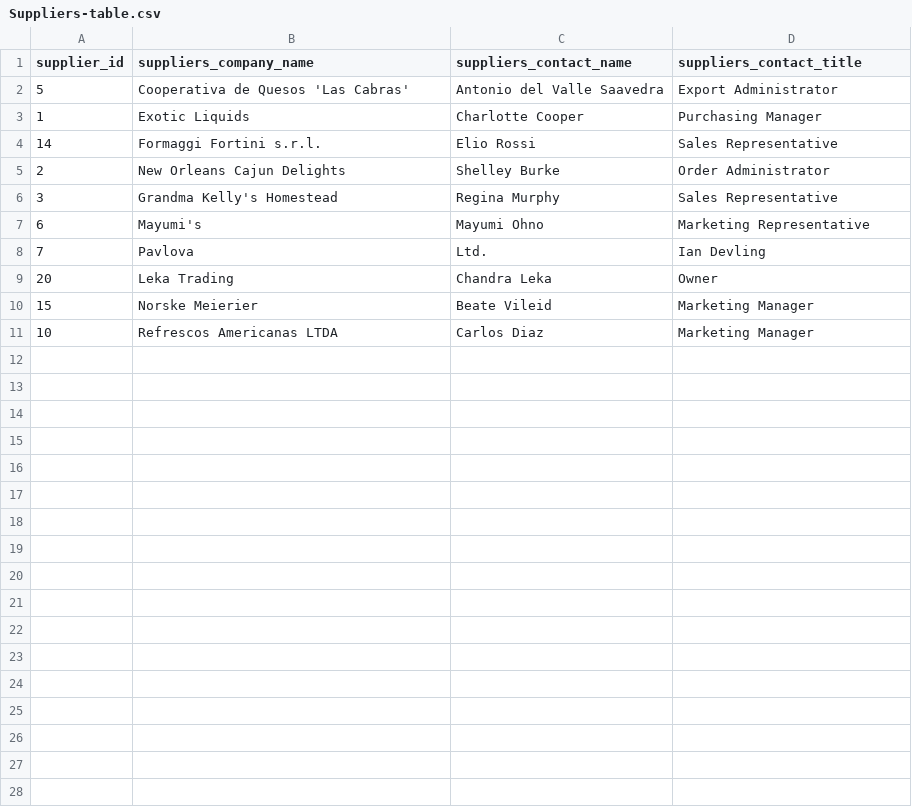
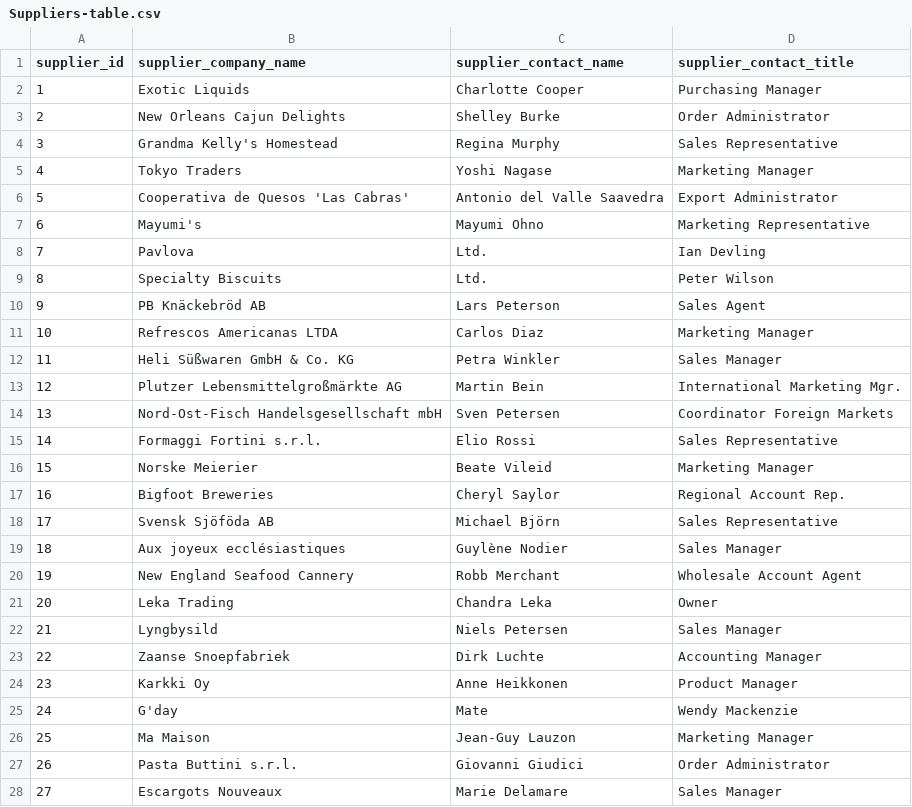
Before and after one commit to ipipi2024/business-db-project, a CSV file: exports/query_results/phase3/Suppliers-table.csv, drawn as a sheet; only a part is shown; the diff covers the shown part only.

Commit message:
new query result for suppliers table after changing column attribute to have consistent naming

```diff
--- a/exports/query_results/phase3/Suppliers-table.csv
+++ b/exports/query_results/phase3/Suppliers-table.csv
@@ -1,8 +1,4 @@
-supplier_id,suppliers_company_name,suppliers_contact_name,suppliers_contact_title
-5,"Cooperativa de Quesos 'Las Cabras'","Antonio del Valle Saavedra","Export Administrator
-"
+supplier_id,supplier_company_name,supplier_contact_name,supplier_contact_title
 1,"Exotic Liquids","Charlotte Cooper","Purchasing Manager
 "
-14,"Formaggi Fortini s.r.l.","Elio Rossi","Sales Representative
-"
 2,"New Orleans Cajun Delights","Shelley Burke","Order Administrator
@@ -11,2 +7,6 @@ supplier_id,suppliers_company_name,suppliers_contact_name,suppliers_contact_titl
 "
+4,"Tokyo Traders","Yoshi Nagase","Marketing Manager
+"
+5,"Cooperativa de Quesos 'Las Cabras'","Antonio del Valle Saavedra","Export Administrator
+"
 6,Mayumi's,"Mayumi Ohno","Marketing Representative
@@ -15,7 +15,41 @@ supplier_id,suppliers_company_name,suppliers_contact_name,suppliers_contact_titl
 "
+8,"Specialty Biscuits"," Ltd.","Peter Wilson
+"
+9,"PB Knäckebröd AB","Lars Peterson","Sales Agent
+"
+10,"Refrescos Americanas LTDA","Carlos Diaz","Marketing Manager
+"
+11,"Heli Süßwaren GmbH & Co. KG","Petra Winkler","Sales Manager
+"
+12,"Plutzer Lebensmittelgroßmärkte AG","Martin Bein","International Marketing Mgr.
+"
+13,"Nord-Ost-Fisch Handelsgesellschaft mbH","Sven Petersen","Coordinator Foreign Markets
+"
+14,"Formaggi Fortini s.r.l.","Elio Rossi","Sales Representative
+"
+15,"Norske Meierier","Beate Vileid","Marketing Manager
+"
+16,"Bigfoot Breweries","Cheryl Saylor","Regional Account Rep.
+"
+17,"Svensk Sjöföda AB","Michael Björn","Sales Representative
+"
+18,"Aux joyeux ecclésiastiques","Guylène Nodier","Sales Manager
+"
+19,"New England Seafood Cannery","Robb Merchant","Wholesale Account Agent
+"
 20,"Leka Trading","Chandra Leka","Owner
 "
-15,"Norske Meierier","Beate Vileid","Marketing Manager
-"
-10,"Refrescos Americanas LTDA","Carlos Diaz","Marketing Manager
-"
+21,Lyngbysild,"Niels Petersen","Sales Manager
+"
+22,"Zaanse Snoepfabriek","Dirk Luchte","Accounting Manager
+"
+23,"Karkki Oy","Anne Heikkonen","Product Manager
+"
+24,G'day," Mate","Wendy Mackenzie
+"
+25,"Ma Maison","Jean-Guy Lauzon","Marketing Manager
+"
+26,"Pasta Buttini s.r.l.","Giovanni Giudici","Order Administrator
+"
+27,"Escargots Nouveaux","Marie Delamare","Sales Manager
+"
```
Also changed, not shown: 2 added rows elsewhere in this file.
